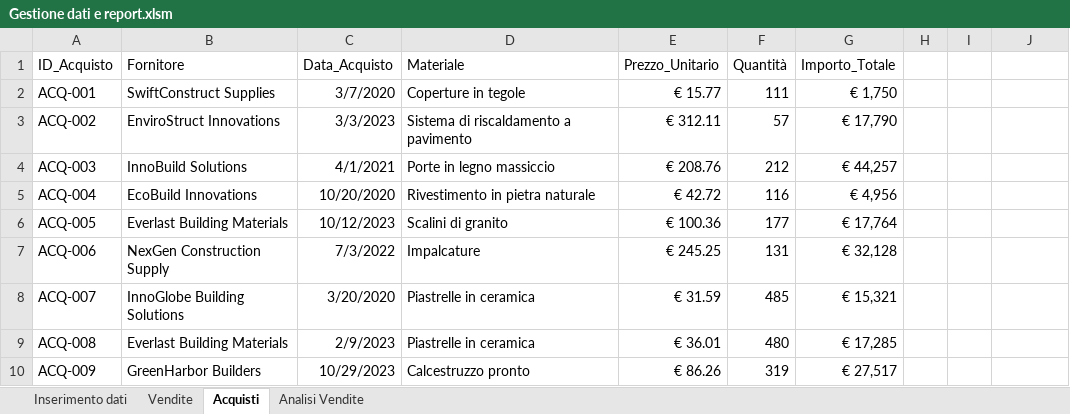
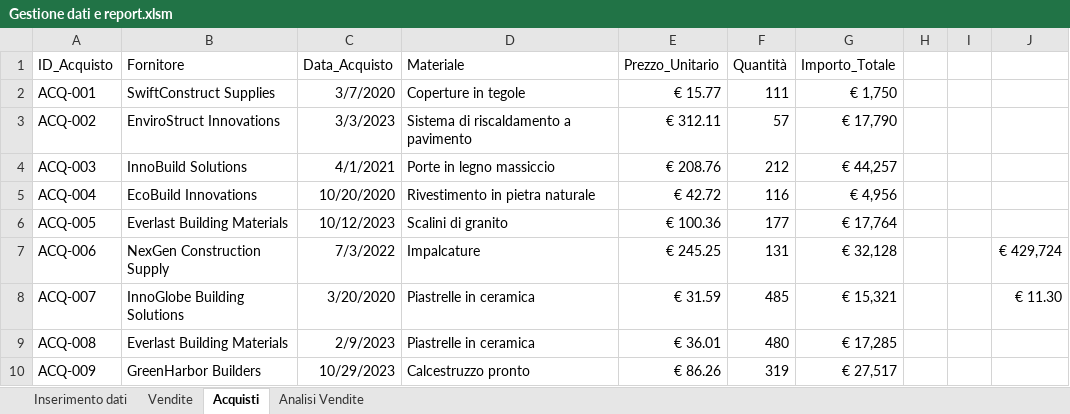
Before and after one commit to Frama91/Capstone-Epicode, an Excel workbook: DataEdilis/Gestione dati e report.xlsm, sheet Acquisti, drawn as a sheet; only a part is shown; values as stored, in another font and other column widths than the file's, no borders; conditional formats and table styles not drawn; the diff names each change by its address in the sheet, - before the commit and + after, or states it on an @@ line.

```diff
--- a/DataEdilis/Gestione dati e report.xlsm (sheet Acquisti)
+++ b/DataEdilis/Gestione dati e report.xlsm (sheet Acquisti)
-J7: (empty)
+J7: € 429,724
-J8: (empty)
+J8: € 11.30
```
Also changed, not shown: sheet Vendite, sheet Analisi Vendite, sheet Inserimento dati, charts or pictures, 5 other files.
